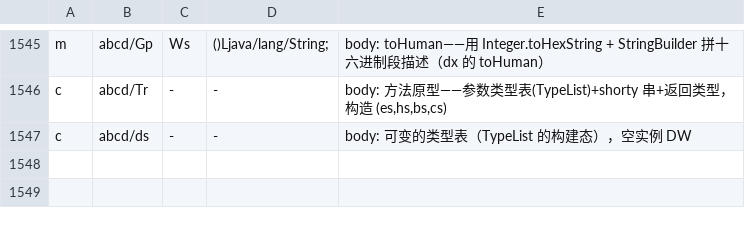
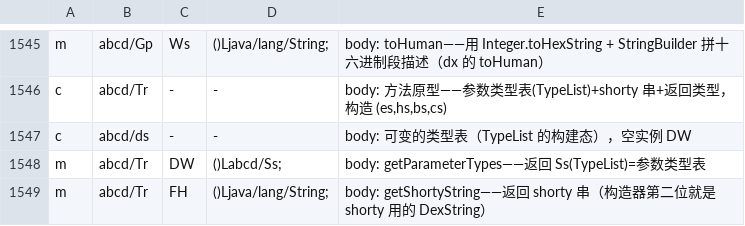
Before and after one commit to f401/MyAIDEProEnchanted, a TSV file: jobs/engine/comments.tsv, drawn as a sheet; only a part is shown, gaps mark what is left out.

```diff
--- a/jobs/engine/comments.tsv
+++ b/jobs/engine/comments.tsv
@@ -1547 +1547,3 @@ c	abcd/Tr	-	-	body: 方法原型——参数类型表(TypeList)+shorty 串+返
 c	abcd/ds	-	-	body: 可变的类型表（TypeList 的构建态），空实例 DW
+m	abcd/Tr	DW	()Labcd/Ss;	body: getParameterTypes——返回 Ss(TypeList)=参数类型表
+m	abcd/Tr	FH	()Ljava/lang/String;	body: getShortyString——返回 shorty 串（构造器第二位就是 shorty 用的 DexString）
```
Also changed, not shown: 1 other file.
